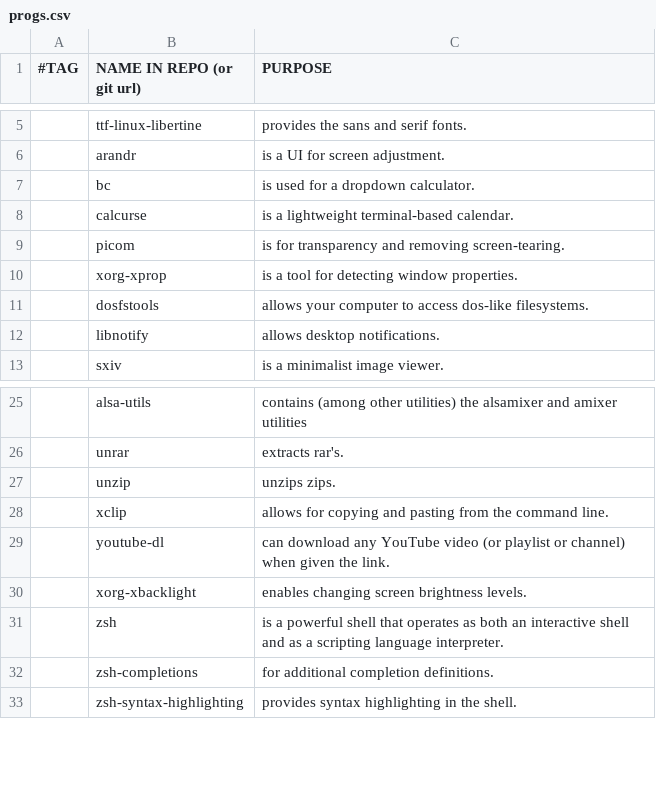
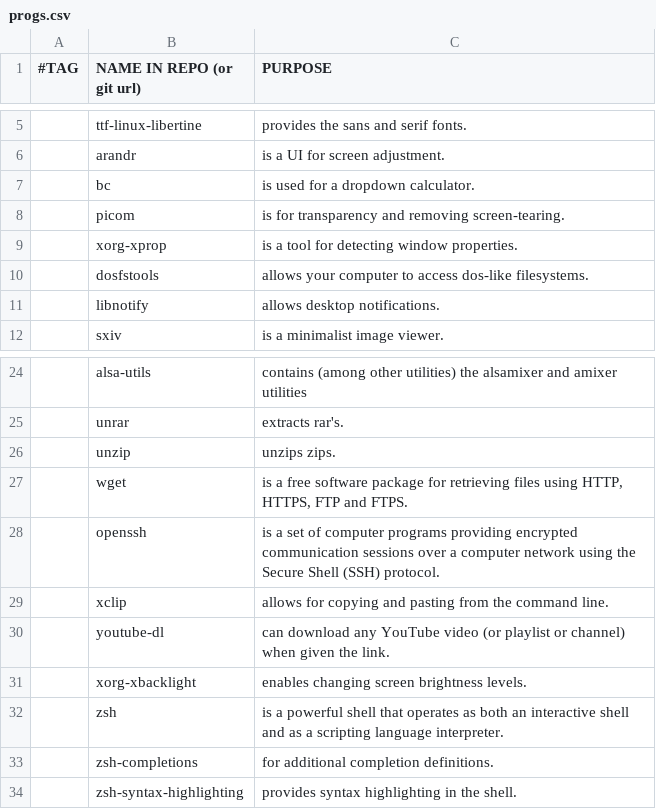
Before and after one commit to justanoobcoder/SARS, a CSV file: progs.csv, drawn as a sheet; only a part is shown, gaps mark what is left out; removed rows and columns are numbered as before the commit, all else as after; the diff names each change by its address in the sheet, - before the commit and + after, or states it on an @@ line.

Commit message:
edit some packages

```diff
--- a/progs.csv
+++ b/progs.csv
-row 8:  | calcurse | is a lightweight terminal-based calendar.
+row 27:  | wget | is a free software package for retrieving files using HTTP, HTTPS, FTP and FTPS.
+row 28:  | openssh | is a set of computer programs providing encrypted communication sessions over a computer network using the Secure Shell (SSH) protocol.
```
